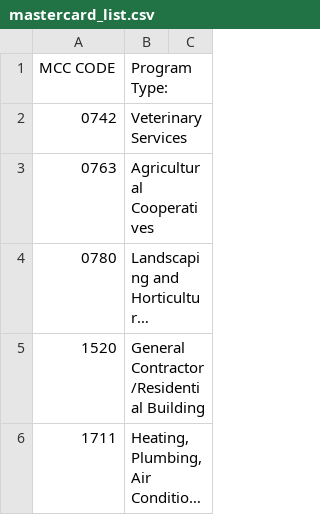
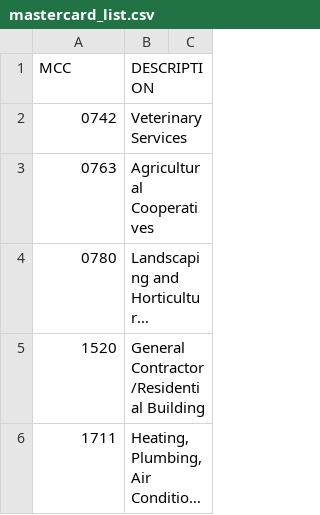
Before and after one commit to jleclanche/python-iso18245, a CSV file: iso18245/data/mastercard_list.csv, drawn as a sheet; only a part is shown; long unchanged cells end in …; removed rows and columns are numbered as before the commit, all else as after; the diff names each change by its address in the sheet, - before the commit and + after, or states it on an @@ line.

Commit message:
Add newline and change row description in mastercard_list.csv

```diff
--- a/iso18245/data/mastercard_list.csv
+++ b/iso18245/data/mastercard_list.csv
-row 1: MCC CODE | Program Type:
+row 1: MCC | DESCRIPTION
```
